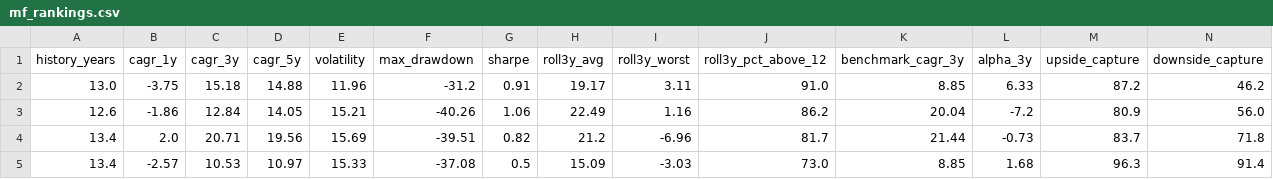
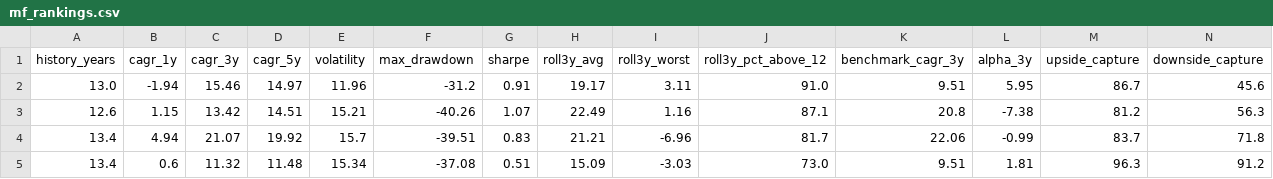
Before and after one commit to gopalbharti17/india-market-analysis, a CSV file: mf_rankings.csv, drawn as a sheet; only a part is shown; the diff covers the shown part only; the diff names each change by its address in the sheet, - before the commit and + after, or states it on an @@ line.

```diff
--- a/mf_rankings.csv
+++ b/mf_rankings.csv
-B2 (cagr_1y): -3.75
+B2 (cagr_1y): -1.94
-C2 (cagr_3y): 15.18
+C2 (cagr_3y): 15.46
-D2 (cagr_5y): 14.88
+D2 (cagr_5y): 14.97
-K2 (benchmark_cagr_3y): 8.85
+K2 (benchmark_cagr_3y): 9.51
-L2 (alpha_3y): 6.33
+L2 (alpha_3y): 5.95
-M2 (upside_capture): 87.2
+M2 (upside_capture): 86.7
-N2 (downside_capture): 46.2
+N2 (downside_capture): 45.6
-B3 (cagr_1y): -1.86
+B3 (cagr_1y): 1.15
-C3 (cagr_3y): 12.84
+C3 (cagr_3y): 13.42
-D3 (cagr_5y): 14.05
+D3 (cagr_5y): 14.51
-G3 (sharpe): 1.06
+G3 (sharpe): 1.07
-J3 (roll3y_pct_above_12): 86.2
+J3 (roll3y_pct_above_12): 87.1
-K3 (benchmark_cagr_3y): 20.04
+K3 (benchmark_cagr_3y): 20.8
-L3 (alpha_3y): -7.2
+L3 (alpha_3y): -7.38
-M3 (upside_capture): 80.9
+M3 (upside_capture): 81.2
-N3 (downside_capture): 56.0
+N3 (downside_capture): 56.3
-B4 (cagr_1y): 2.0
+B4 (cagr_1y): 4.94
-C4 (cagr_3y): 20.71
+C4 (cagr_3y): 21.07
-D4 (cagr_5y): 19.56
+D4 (cagr_5y): 19.92
-E4 (volatility): 15.69
+E4 (volatility): 15.7
-G4 (sharpe): 0.82
+G4 (sharpe): 0.83
-H4 (roll3y_avg): 21.2
+H4 (roll3y_avg): 21.21
-K4 (benchmark_cagr_3y): 21.44
+K4 (benchmark_cagr_3y): 22.06
-L4 (alpha_3y): -0.73
+L4 (alpha_3y): -0.99
-B5 (cagr_1y): -2.57
+B5 (cagr_1y): 0.6
-C5 (cagr_3y): 10.53
+C5 (cagr_3y): 11.32
-D5 (cagr_5y): 10.97
+D5 (cagr_5y): 11.48
-E5 (volatility): 15.33
+E5 (volatility): 15.34
-G5 (sharpe): 0.5
+G5 (sharpe): 0.51
-K5 (benchmark_cagr_3y): 8.85
+K5 (benchmark_cagr_3y): 9.51
-L5 (alpha_3y): 1.68
+L5 (alpha_3y): 1.81
-N5 (downside_capture): 91.4
+N5 (downside_capture): 91.2
```
Also changed, not shown: 15 edited cells elsewhere in this file, stock_rankings.csv, 3 other files.
